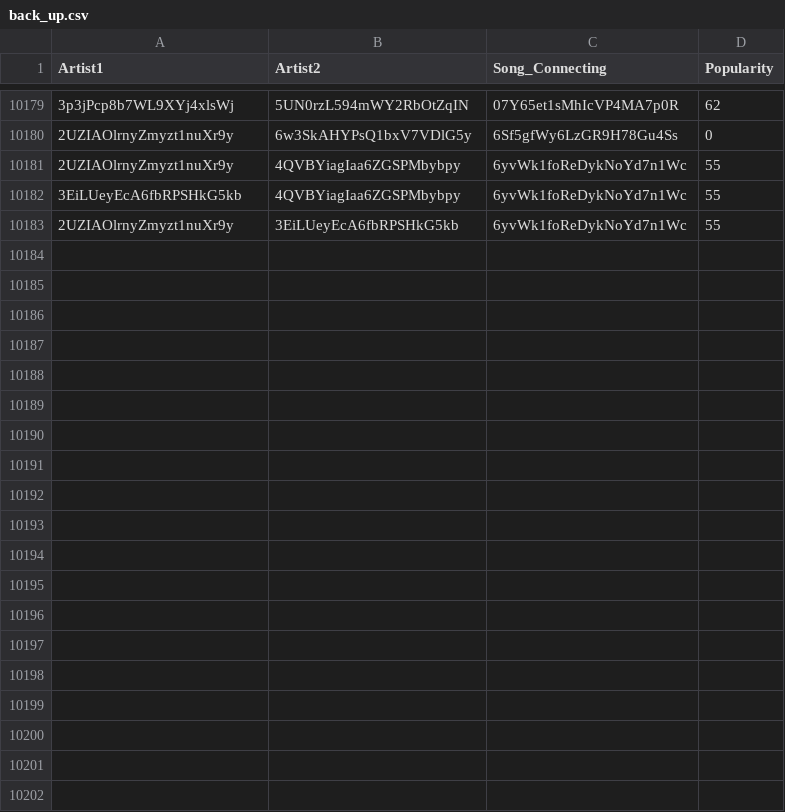
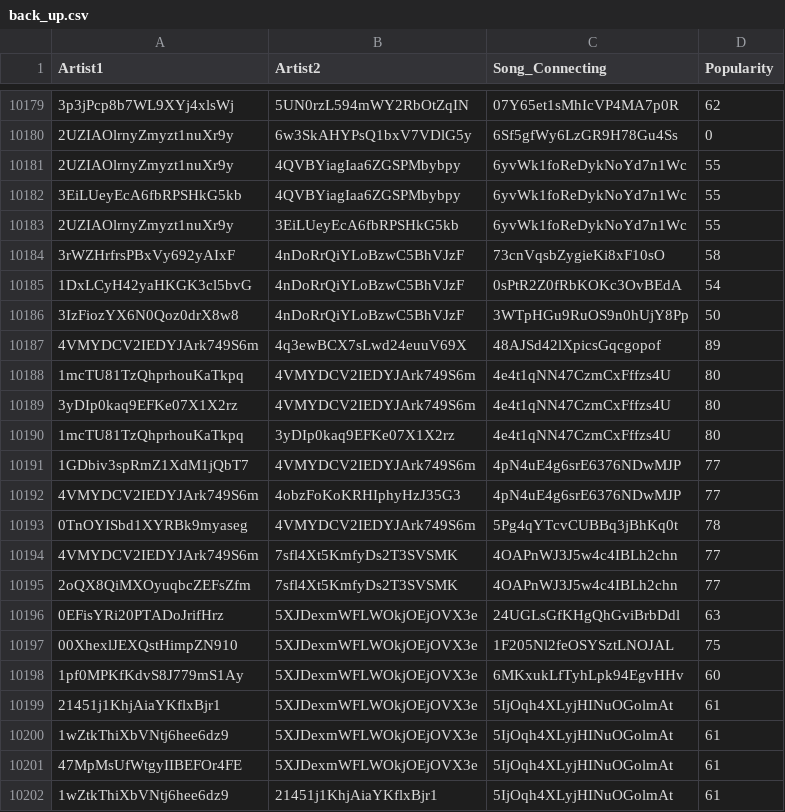
Before and after one commit to ChinoCribioli/SpyGraph, a CSV file: back_up.csv, drawn as a sheet; only a part is shown, gaps mark what is left out; the diff covers the shown part only.

Commit message:
update back_up.csv

```diff
--- a/back_up.csv
+++ b/back_up.csv
@@ -10183 +10183,20 @@
 "2UZIAOlrnyZmyzt1nuXr9y";"3EiLUeyEcA6fbRPSHkG5kb";"6yvWk1foReDykNoYd7n1Wc";55
+"3rWZHrfrsPBxVy692yAIxF";"4nDoRrQiYLoBzwC5BhVJzF";"73cnVqsbZygieKi8xF10sO";58
+"1DxLCyH42yaHKGK3cl5bvG";"4nDoRrQiYLoBzwC5BhVJzF";"0sPtR2Z0fRbKOKc3OvBEdA";54
+"3IzFiozYX6N0Qoz0drX8w8";"4nDoRrQiYLoBzwC5BhVJzF";"3WTpHGu9RuOS9n0hUjY8Pp";50
+"4VMYDCV2IEDYJArk749S6m";"4q3ewBCX7sLwd24euuV69X";"48AJSd42lXpicsGqcgopof";89
+"1mcTU81TzQhprhouKaTkpq";"4VMYDCV2IEDYJArk749S6m";"4e4t1qNN47CzmCxFffzs4U";80
+"3yDIp0kaq9EFKe07X1X2rz";"4VMYDCV2IEDYJArk749S6m";"4e4t1qNN47CzmCxFffzs4U";80
+"1mcTU81TzQhprhouKaTkpq";"3yDIp0kaq9EFKe07X1X2rz";"4e4t1qNN47CzmCxFffzs4U";80
+"1GDbiv3spRmZ1XdM1jQbT7";"4VMYDCV2IEDYJArk749S6m";"4pN4uE4g6srE6376NDwMJP";77
+"4VMYDCV2IEDYJArk749S6m";"4obzFoKoKRHIphyHzJ35G3";"4pN4uE4g6srE6376NDwMJP";77
+"0TnOYISbd1XYRBk9myaseg";"4VMYDCV2IEDYJArk749S6m";"5Pg4qYTcvCUBBq3jBhKq0t";78
+"4VMYDCV2IEDYJArk749S6m";"7sfl4Xt5KmfyDs2T3SVSMK";"4OAPnWJ3J5w4c4IBLh2chn";77
+"2oQX8QiMXOyuqbcZEFsZfm";"7sfl4Xt5KmfyDs2T3SVSMK";"4OAPnWJ3J5w4c4IBLh2chn";77
+"0EFisYRi20PTADoJrifHrz";"5XJDexmWFLWOkjOEjOVX3e";"24UGLsGfKHgQhGviBrbDdl";63
+"00XhexlJEXQstHimpZN910";"5XJDexmWFLWOkjOEjOVX3e";"1F205Nl2feOSYSztLNOJAL";75
+"1pf0MPKfKdvS8J779mS1Ay";"5XJDexmWFLWOkjOEjOVX3e";"6MKxukLfTyhLpk94EgvHHv";60
+"21451j1KhjAiaYKflxBjr1";"5XJDexmWFLWOkjOEjOVX3e";"5IjOqh4XLyjHINuOGolmAt";61
+"1wZtkThiXbVNtj6hee6dz9";"5XJDexmWFLWOkjOEjOVX3e";"5IjOqh4XLyjHINuOGolmAt";61
+"47MpMsUfWtgyIIBEFOr4FE";"5XJDexmWFLWOkjOEjOVX3e";"5IjOqh4XLyjHINuOGolmAt";61
+"1wZtkThiXbVNtj6hee6dz9";"21451j1KhjAiaYKflxBjr1";"5IjOqh4XLyjHINuOGolmAt";61
```
Also changed, not shown: 25 added rows and 10 edited cells elsewhere in this file.
